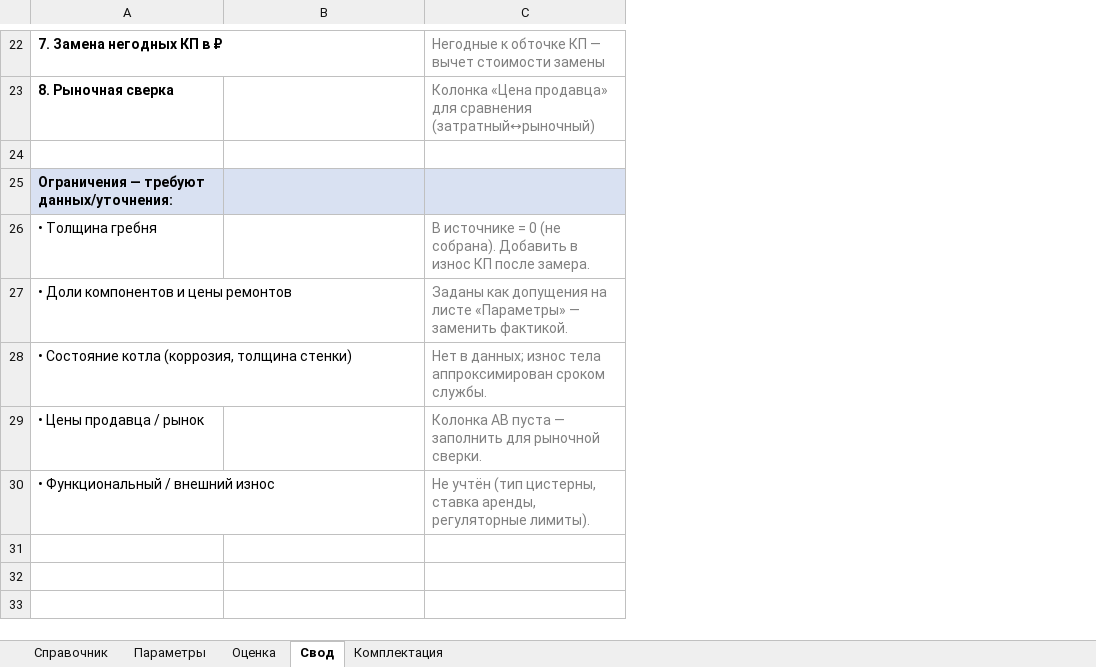
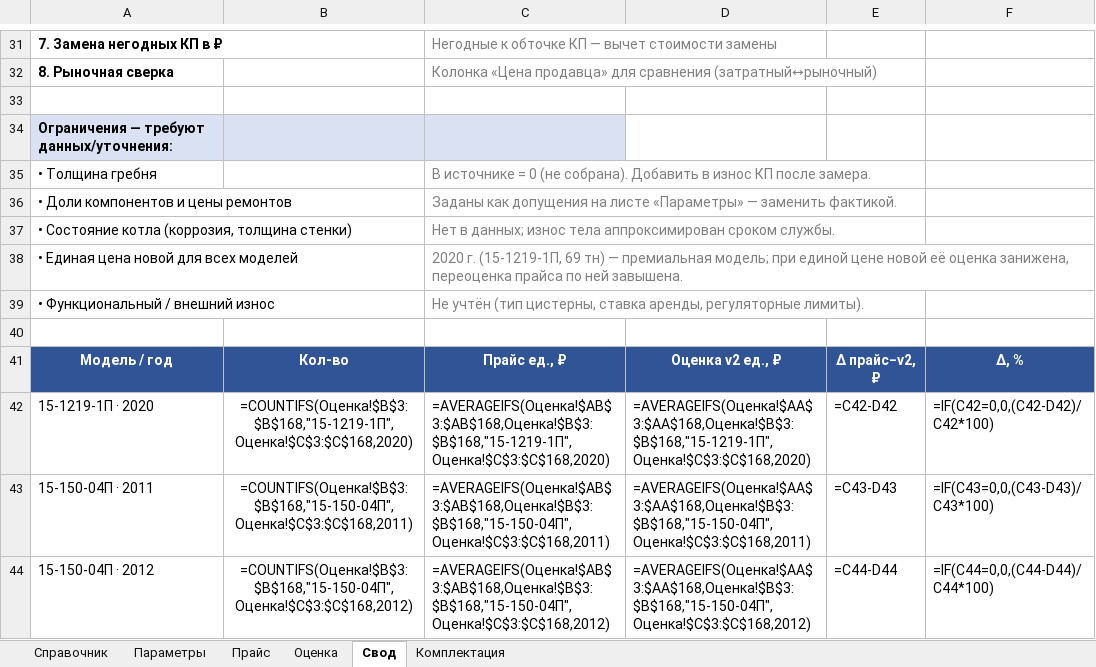
Before and after one commit to aoobakirov/board-presentation, an Excel workbook: wagon-valuation/Оценка_166_цистерн_v2.xlsx, sheet Свод, drawn as a sheet; only a part is shown, gaps mark what is left out; values as stored, in another font and other column widths than the file's, no borders; formulas without a stored value are shown as written; removed rows and columns are numbered as before the commit, all else as after; the diff covers the shown part only; the diff names each change by its address in the sheet, - before the commit and + after, or states it on an @@ line.

```diff
--- a/wagon-valuation/Оценка_166_цистерн_v2.xlsx (sheet Свод)
+++ b/wagon-valuation/Оценка_166_цистерн_v2.xlsx (sheet Свод)
+sheet tab: Прайс
+column D, empty
+column E, empty
+column F, empty
-row 29: • Цены продавца / рынок |  | Колонка AB пуста — заполнить для рыночной сверки.
+row 38: • Единая цена новой для всех моделей |  | 2020 г. (15-1219-1П, 69 тн) — премиальная модель; при единой цене новой её оценка занижена, переоценка прайса по ней завышена.
+row 40: (empty)
+row 41: Модель / год | Кол-во | Прайс ед., ₽ | Оценка v2 ед., ₽ | Δ прайс−v2, ₽ | Δ, %
+row 42: 15-1219-1П · 2020 | =COUNTIFS(Оценка!$B$3:$B$168,"15-1219-1П",Оценка!$C$3:$C$168,2020) | =AVERAGEIFS(Оценка!$AB$3:$AB$168,Оценка!$B$3:$B$168,"15-1219-1П",Оценка!$C$3:$C$168,2020) | =AVERAGEIFS(Оценка!$AA$3:$AA$168,Оценка!$B$3:$B$168,"15-1219-1П",Оценка!$C$3:$C$168,2020) | =C42-D42 | =IF(C42=0,0,(C42-D42)/C42*100)
+row 43: 15-150-04П · 2011 | =COUNTIFS(Оценка!$B$3:$B$168,"15-150-04П",Оценка!$C$3:$C$168,2011) | =AVERAGEIFS(Оценка!$AB$3:$AB$168,Оценка!$B$3:$B$168,"15-150-04П",Оценка!$C$3:$C$168,2011) | =AVERAGEIFS(Оценка!$AA$3:$AA$168,Оценка!$B$3:$B$168,"15-150-04П",Оценка!$C$3:$C$168,2011) | =C43-D43 | =IF(C43=0,0,(C43-D43)/C43*100)
+row 44: 15-150-04П · 2012 | =COUNTIFS(Оценка!$B$3:$B$168,"15-150-04П",Оценка!$C$3:$C$168,2012) | =AVERAGEIFS(Оценка!$AB$3:$AB$168,Оценка!$B$3:$B$168,"15-150-04П",Оценка!$C$3:$C$168,2012) | =AVERAGEIFS(Оценка!$AA$3:$AA$168,Оценка!$B$3:$B$168,"15-150-04П",Оценка!$C$3:$C$168,2012) | =C44-D44 | =IF(C44=0,0,(C44-D44)/C44*100)
```
Also changed, not shown: 16 added rows elsewhere in this sheet, sheet Оценка, 2 other files.
